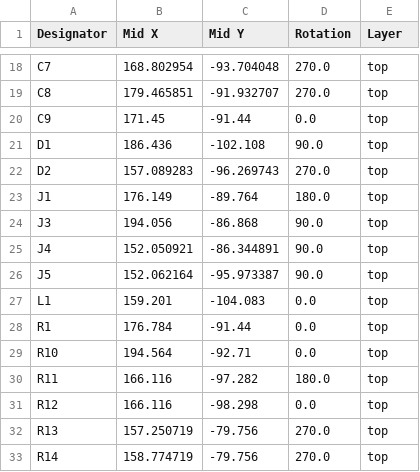
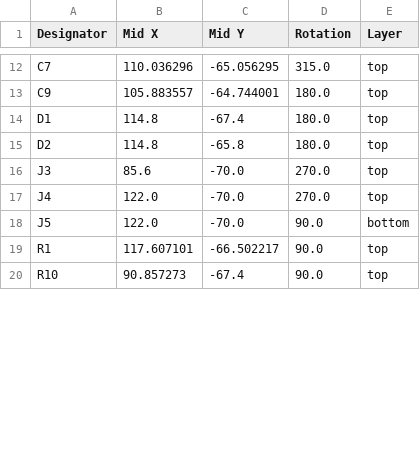
Before and after one commit to floresacton/usb-can, a CSV file: pcb/production/positions.csv, drawn as a sheet; only a part is shown, gaps mark what is left out; removed rows and columns are numbered as before the commit, all else as after; the diff covers the shown part only; the diff names each change by its address in the sheet, - before the commit and + after, or states it on an @@ line.

```diff
--- a/pcb/production/positions.csv
+++ b/pcb/production/positions.csv
-B12 (Mid X): 168.802954
+B12 (Mid X): 110.036296
-C12 (Mid Y): -93.704048
+C12 (Mid Y): -65.056295
-D12 (Rotation): 270.0
+D12 (Rotation): 315.0
-row 19: C8 | 179.465851 | -91.932707 | 270.0 | top
-B13 (Mid X): 171.45
+B13 (Mid X): 105.883557
-C13 (Mid Y): -91.44
+C13 (Mid Y): -64.744001
-D13 (Rotation): 0.0
+D13 (Rotation): 180.0
-B14 (Mid X): 186.436
+B14 (Mid X): 114.8
-C14 (Mid Y): -102.108
+C14 (Mid Y): -67.4
-D14 (Rotation): 90.0
+D14 (Rotation): 180.0
-B15 (Mid X): 157.089283
+B15 (Mid X): 114.8
-C15 (Mid Y): -96.269743
+C15 (Mid Y): -65.8
-D15 (Rotation): 270.0
+D15 (Rotation): 180.0
-row 23: J1 | 176.149 | -89.764 | 180.0 | top
-B16 (Mid X): 194.056
+B16 (Mid X): 85.6
-C16 (Mid Y): -86.868
+C16 (Mid Y): -70.0
-D16:D17 (Rotation): 90.0
+D16:D17 (Rotation): 270.0
-B17 (Mid X): 152.050921
+B17 (Mid X): 122.0
-C17 (Mid Y): -86.344891
+C17 (Mid Y): -70.0
-B18 (Mid X): 152.062164
+B18 (Mid X): 122.0
-C18 (Mid Y): -95.973387
+C18 (Mid Y): -70.0
-E18 (Layer): top
+E18 (Layer): bottom
-row 27: L1 | 159.201 | -104.083 | 0.0 | top
-B19 (Mid X): 176.784
+B19 (Mid X): 117.607101
-C19 (Mid Y): -91.44
+C19 (Mid Y): -66.502217
-D19:D20 (Rotation): 0.0
+D19:D20 (Rotation): 90.0
-B20 (Mid X): 194.564
+B20 (Mid X): 90.857273
-C20 (Mid Y): -92.71
+C20 (Mid Y): -67.4
-row 30: R11 | 166.116 | -97.282 | 180.0 | top
-row 31: R12 | 166.116 | -98.298 | 0.0 | top
-row 32: R13 | 157.250719 | -79.756 | 270.0 | top
-row 33: R14 | 158.774719 | -79.756 | 270.0 | top
```
Also changed, not shown: 12 removed rows and 54 edited cells elsewhere in this file, pcb/production/bom.csv, 7 other files.
